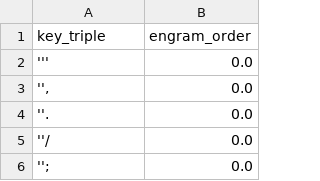
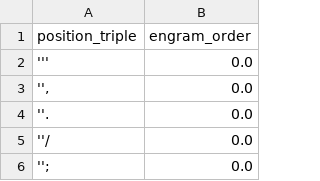
Before and after one commit to binarybottle/optimize_layouts, a CSV file: input/engram_3key_order_scores.csv, drawn as a sheet; only a part is shown.

```diff
--- a/input/engram_3key_order_scores.csv
+++ b/input/engram_3key_order_scores.csv
@@ -1,2 +1,2 @@
-key_triple,engram_order
+position_triple,engram_order
 ''',0.0
```
Also changed, not shown: 13 other files.
